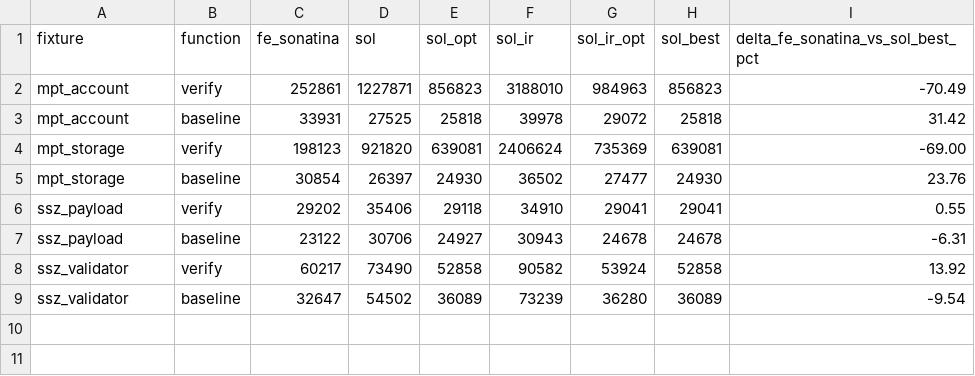
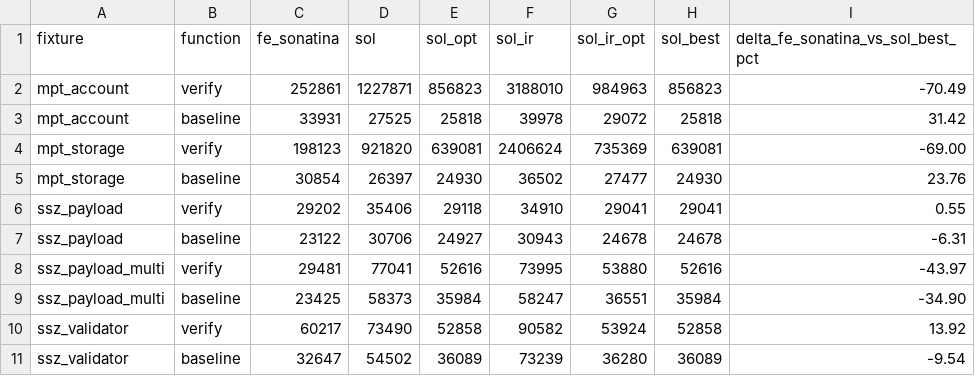
Before and after one commit to bomanaps/assay, a CSV file: docs/gas_benchmark.csv, drawn as a sheet; the diff names each change by its address in the sheet, - before the commit and + after, or states it on an @@ line.

Commit message:
Add SSZ payload multiproofs

```diff
--- a/docs/gas_benchmark.csv
+++ b/docs/gas_benchmark.csv
+row 8: ssz_payload_multi | verify | 29481 | 77041 | 52616 | 73995 | 53880 | 52616 | -43.97
+row 9: ssz_payload_multi | baseline | 23425 | 58373 | 35984 | 58247 | 36551 | 35984 | -34.90
```
Also changed, not shown: 37 other files.
